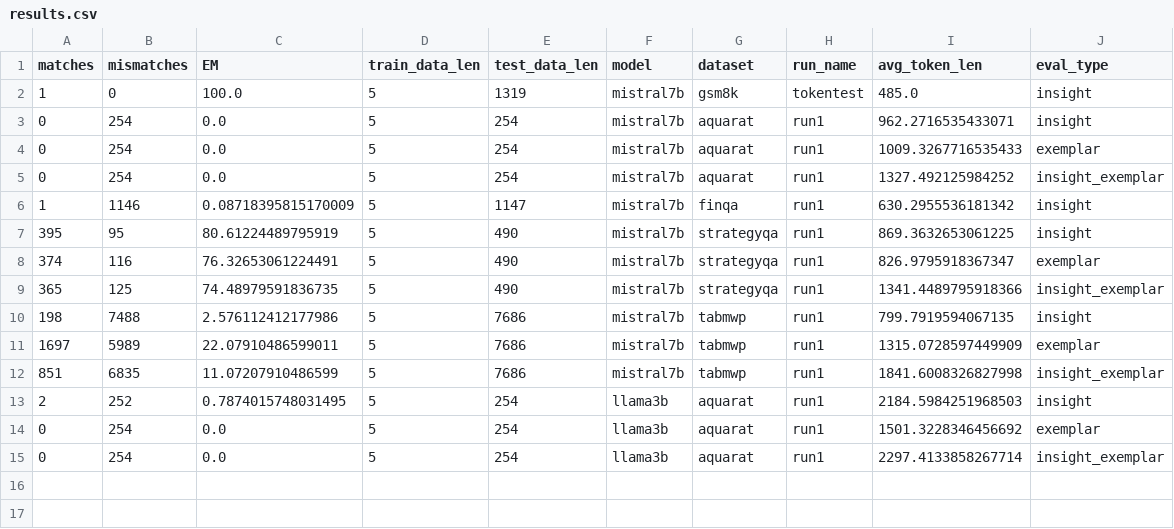
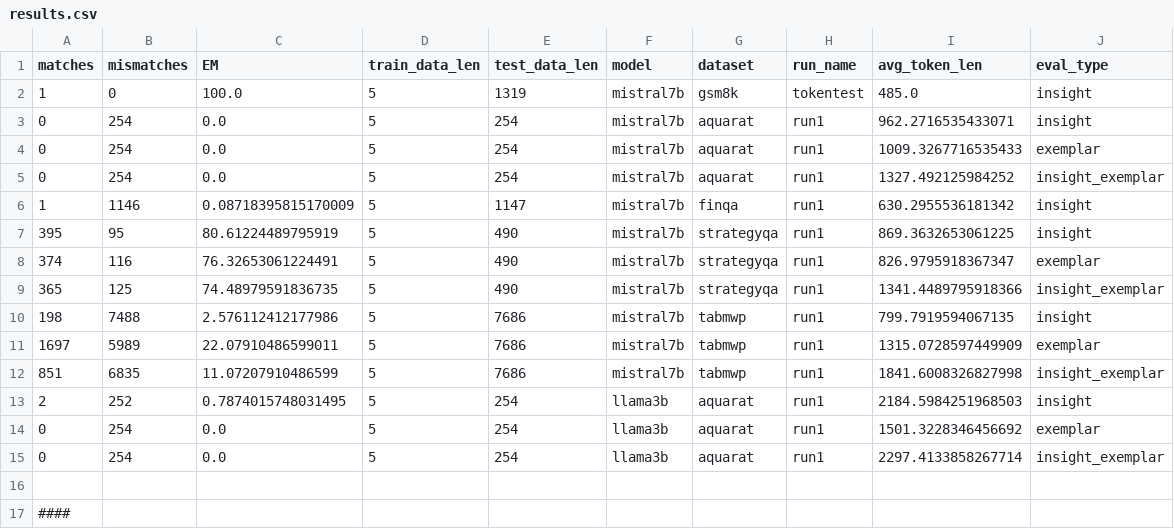
Before and after one commit to richsi/legos, a CSV file: logs/results.csv, drawn as a sheet.

Commit message:
updating

```diff
--- a/logs/results.csv
+++ b/logs/results.csv
@@ -15 +15,3 @@ matches,mismatches,EM,train_data_len,test_data_len,model,dataset,run_name,avg_to
 0,254,0.0,5,254,llama3b,aquarat,run1,2297.4133858267714,insight_exemplar
+
+####
```
